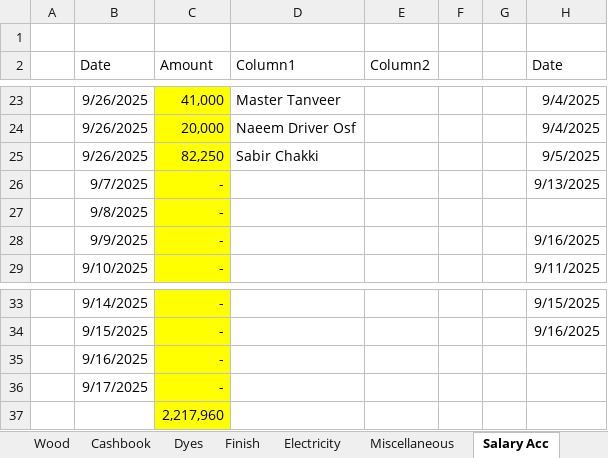
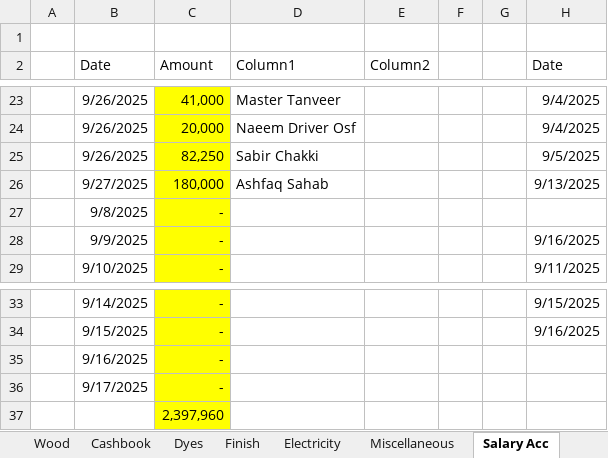
Before and after one commit to omerrazzaq4/Alhamd_dyeing, an Excel workbook: Factory_Khata_August.xlsx, sheet Salary Acc, drawn as a sheet; only a part is shown, gaps mark what is left out; values as stored, in another font and other column widths than the file's, no borders; charts and pictures and table styles not drawn; the diff names each change by its address in the sheet, - before the commit and + after, or states it on an @@ line.

```diff
--- a/Factory_Khata_August.xlsx (sheet Salary Acc)
+++ b/Factory_Khata_August.xlsx (sheet Salary Acc)
-B26 (Date): 9/7/2025
+B26 (Date): 9/27/2025
-C26 (Amount): -
+C26 (Amount): 180,000
-D26 (Column1): (empty)
+D26 (Column1): Ashfaq Sahab
-C37 (Amount): 2,217,960
+C37 (Amount): 2,397,960
```
Also changed, not shown: sheet Cashbook, sheet Profit, sheet Expenses.
